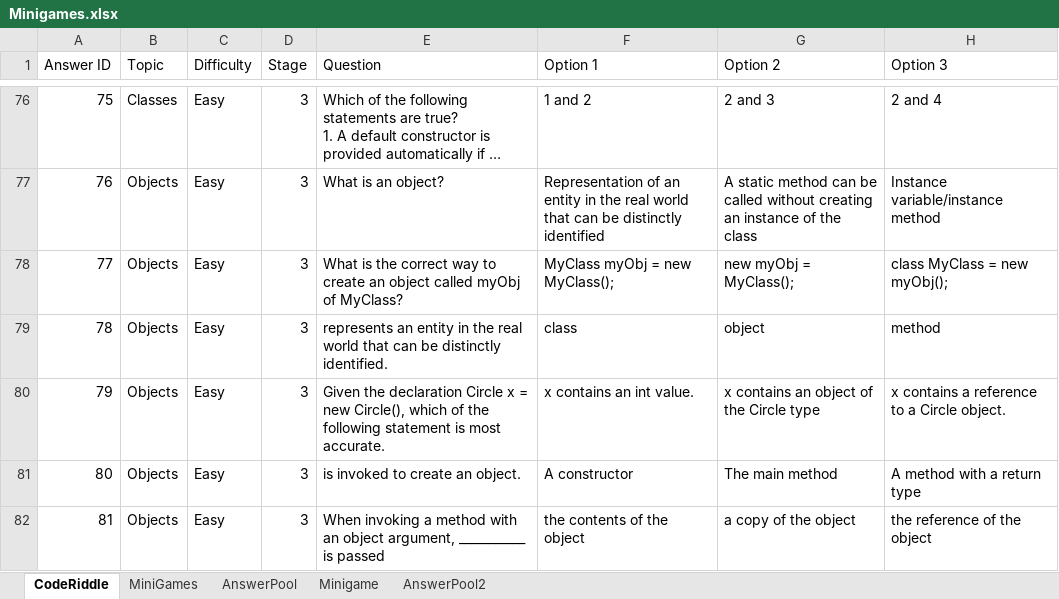
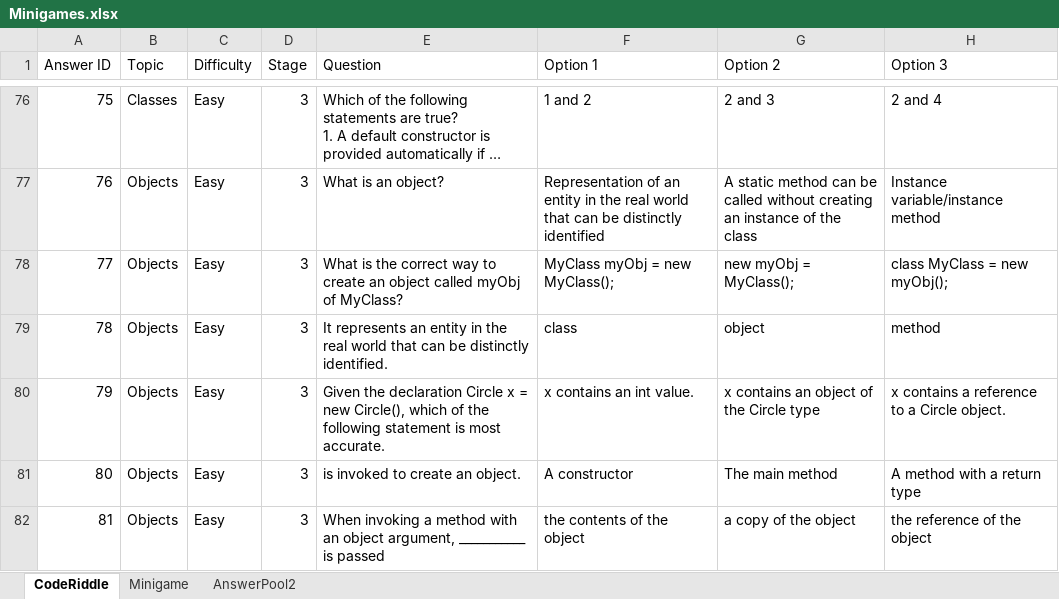
Before and after one commit to fernandezaaron/CodexLearning, an Excel workbook: assets/excel/Minigames.xlsx, sheet CodeRiddle, drawn as a sheet; only a part is shown, gaps mark what is left out; long unchanged cells end in …; values as stored, in another font and other column widths than the file's, no borders; the diff covers the shown part only; the diff names each change by its address in the sheet, - before the commit and + after, or states it on an @@ line.

Commit message:
WIP CodeRiddle Questions

```diff
--- a/assets/excel/Minigames.xlsx (sheet CodeRiddle)
+++ b/assets/excel/Minigames.xlsx (sheet CodeRiddle)
-sheet tab: MiniGames
-sheet tab: AnswerPool
-E79 (Question): represents an…
+E79 (Question): It represents an…
```
Also changed, not shown: 4 added rows and 59 edited cells elsewhere in this sheet, sheet Minigame, 6 other files.
